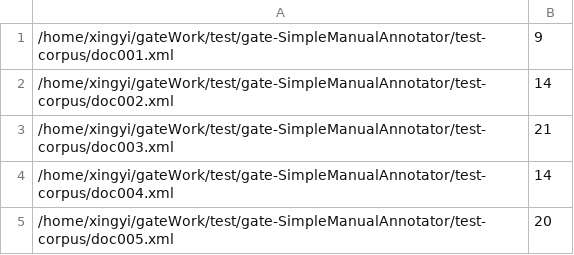
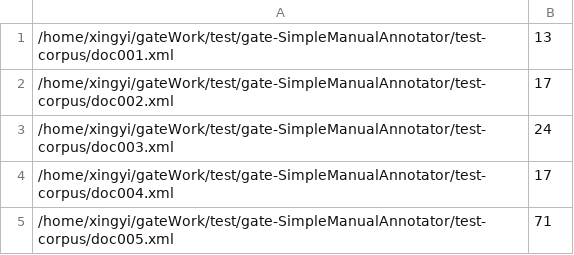
Before and after one commit to GenevieveGorrell/gate-SimpleManualAnnotator, a CSV file: test.csv, drawn as a sheet.

```diff
--- a/test.csv
+++ b/test.csv
@@ -1,5 +1,5 @@
-/home/xingyi/gateWork/test/gate-SimpleManualAnnotator/test-corpus/doc001.xml	9
-/home/xingyi/gateWork/test/gate-SimpleManualAnnotator/test-corpus/doc002.xml	14
-/home/xingyi/gateWork/test/gate-SimpleManualAnnotator/test-corpus/doc003.xml	21
-/home/xingyi/gateWork/test/gate-SimpleManualAnnotator/test-corpus/doc004.xml	14
-/home/xingyi/gateWork/test/gate-SimpleManualAnnotator/test-corpus/doc005.xml	20
+/home/xingyi/gateWork/test/gate-SimpleManualAnnotator/test-corpus/doc001.xml	13
+/home/xingyi/gateWork/test/gate-SimpleManualAnnotator/test-corpus/doc002.xml	17
+/home/xingyi/gateWork/test/gate-SimpleManualAnnotator/test-corpus/doc003.xml	24
+/home/xingyi/gateWork/test/gate-SimpleManualAnnotator/test-corpus/doc004.xml	17
+/home/xingyi/gateWork/test/gate-SimpleManualAnnotator/test-corpus/doc005.xml	71
```
Also changed, not shown: 4 other files.
